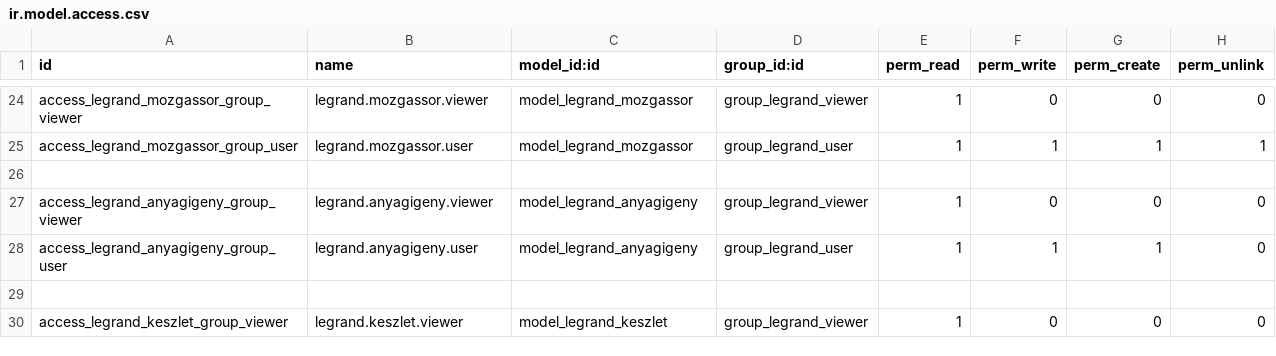
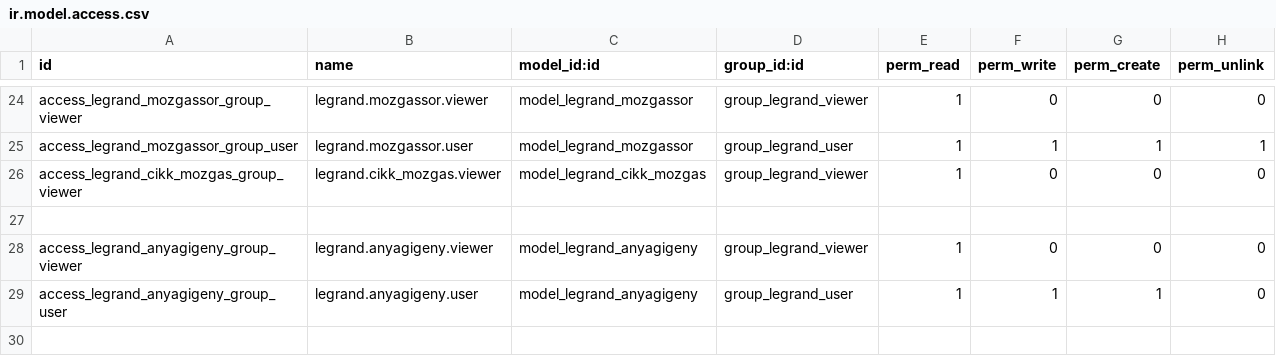
Before and after one commit to csokt/odoo8, a CSV file: addons/legrand/security/ir.model.access.csv, drawn as a sheet; only a part is shown, gaps mark what is left out; the shorter side is filled out with more unchanged rows.

Commit message:
cikk mozgás

```diff
--- a/addons/legrand/security/ir.model.access.csv
+++ b/addons/legrand/security/ir.model.access.csv
@@ -25,2 +25,3 @@ access_legrand_mozgassor_group_viewer,legrand.mozgassor.viewer,model_legrand_moz
 access_legrand_mozgassor_group_user,legrand.mozgassor.user,model_legrand_mozgassor,group_legrand_user,1,1,1,1
+access_legrand_cikk_mozgas_group_viewer,legrand.cikk_mozgas.viewer,model_legrand_cikk_mozgas,group_legrand_viewer,1,0,0,0
 
```
Also changed, not shown: 2 other files.
